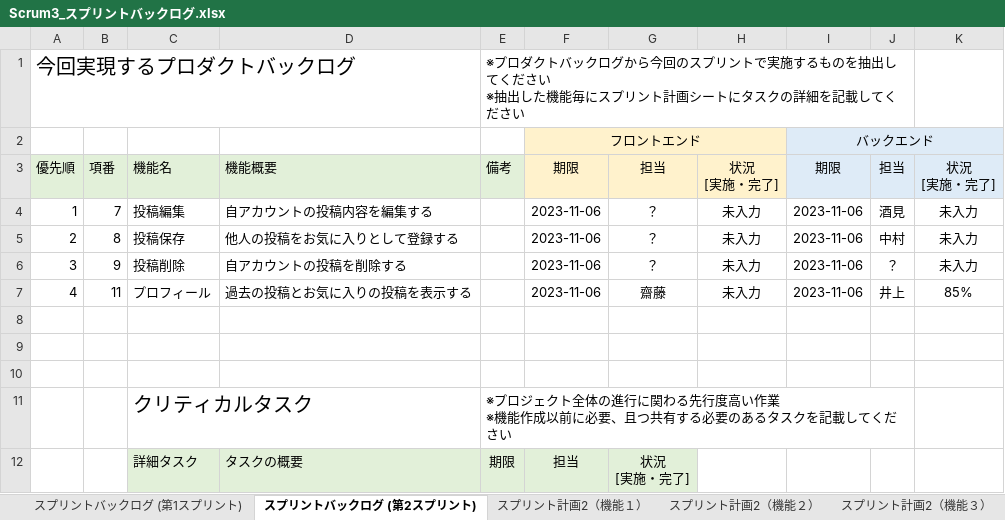
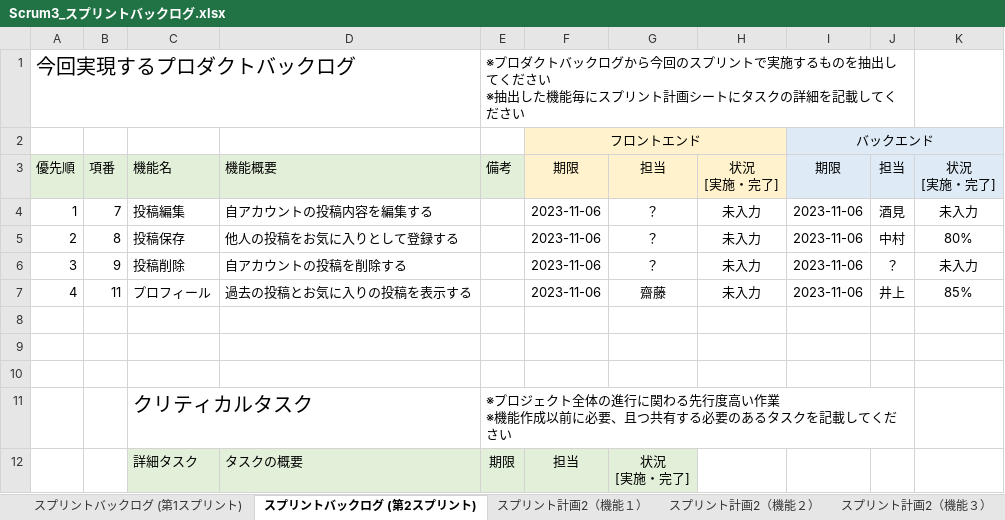
Before and after one commit to fu-syoji-t/SD3D_2023_Scrum3, an Excel workbook: 03スプリントバックログ/Scrum3_スプリントバックログ.xlsx, sheet スプリントバックログ (第2スプリント), drawn as a sheet; values as stored, in another font and other column widths than the file's, no borders; the diff names each change by its address in the sheet, - before the commit and + after, or states it on an @@ line.

```diff
--- a/03スプリントバックログ/Scrum3_スプリントバックログ.xlsx (sheet スプリントバックログ (第2スプリント))
+++ b/03スプリントバックログ/Scrum3_スプリントバックログ.xlsx (sheet スプリントバックログ (第2スプリント))
-K5: 未入力
+K5: 80%
```
Also changed, not shown: 2 other files.
